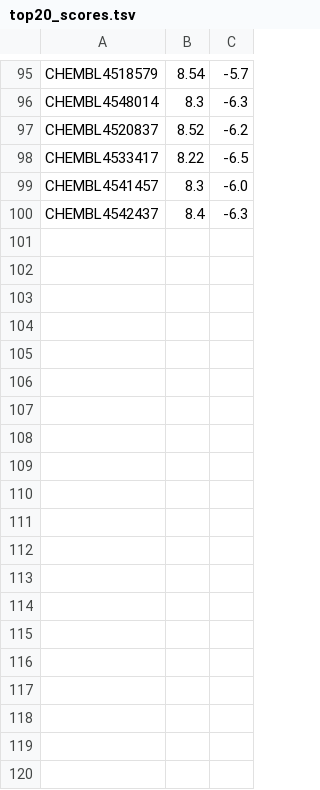
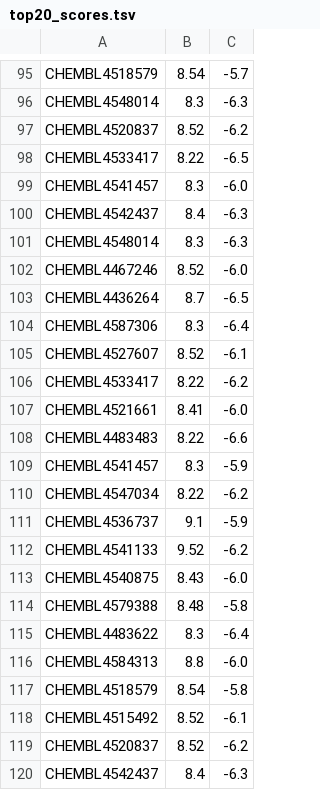
Before and after one commit to jakechen1/echo-research-framework, a TSV file: data/aim4_top20_docking/top20_scores.tsv, drawn as a sheet; only a part is shown, gaps mark what is left out; the diff names each change by its address in the sheet, - before the commit and + after, or states it on an @@ line.

```diff
--- a/data/aim4_top20_docking/top20_scores.tsv
+++ b/data/aim4_top20_docking/top20_scores.tsv
+row 101: CHEMBL4548014 | 8.3 | -6.3
+row 102: CHEMBL4467246 | 8.52 | -6.0
+row 103: CHEMBL4436264 | 8.7 | -6.5
+row 104: CHEMBL4587306 | 8.3 | -6.4
+row 105: CHEMBL4527607 | 8.52 | -6.1
+row 106: CHEMBL4533417 | 8.22 | -6.2
+row 107: CHEMBL4521661 | 8.41 | -6.0
+row 108: CHEMBL4483483 | 8.22 | -6.6
+row 109: CHEMBL4541457 | 8.3 | -5.9
+row 110: CHEMBL4547034 | 8.22 | -6.2
+row 111: CHEMBL4536737 | 9.1 | -5.9
+row 112: CHEMBL4541133 | 9.52 | -6.2
+row 113: CHEMBL4540875 | 8.43 | -6.0
+row 114: CHEMBL4579388 | 8.48 | -5.8
+row 115: CHEMBL4483622 | 8.3 | -6.4
+row 116: CHEMBL4584313 | 8.8 | -6.0
+row 117: CHEMBL4518579 | 8.54 | -5.8
+row 118: CHEMBL4515492 | 8.52 | -6.1
+row 119: CHEMBL4520837 | 8.52 | -6.2
+row 120: CHEMBL4542437 | 8.4 | -6.3
```
Also changed, not shown: data/aim4_vina_top20_ranked.csv, 26 other files.
